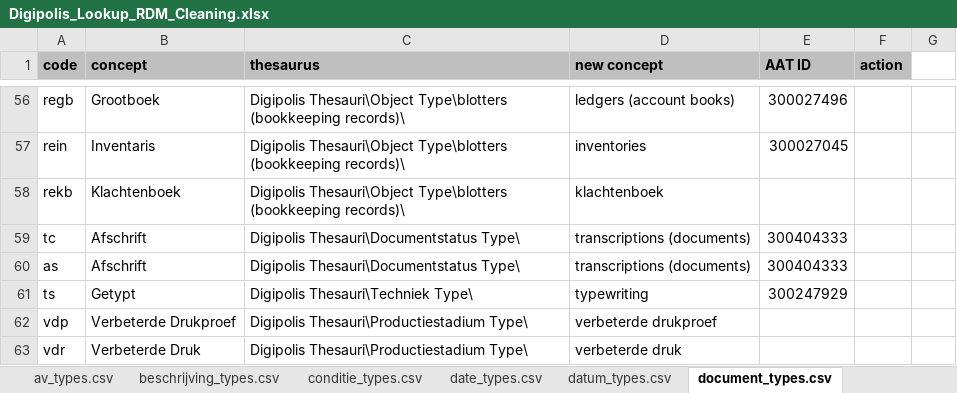
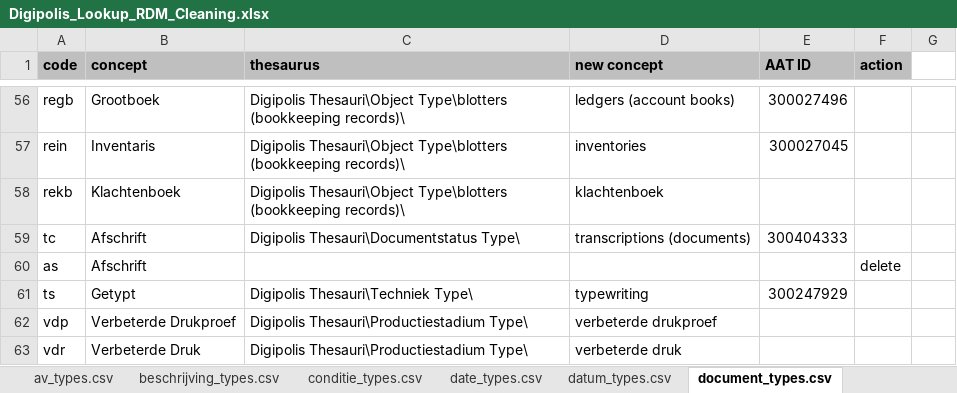
Before and after one commit to delving/digipolis-arches-pkg, an Excel workbook: admin/rdm/Digipolis_Lookup_RDM_Cleaning.xlsx, sheet document_types.csv, drawn as a sheet; only a part is shown, gaps mark what is left out; values as stored, in another font and other column widths than the file's, no borders; the diff names each change by its address in the sheet, - before the commit and + after, or states it on an @@ line.

Commit message:
documentation: removed value as for kenmerken/lhstadiumhs

```diff
--- a/admin/rdm/Digipolis_Lookup_RDM_Cleaning.xlsx (sheet document_types.csv)
+++ b/admin/rdm/Digipolis_Lookup_RDM_Cleaning.xlsx (sheet document_types.csv)
-C60 (thesaurus): Digipolis Thesauri\Documentstatus Type\
+C60 (thesaurus): (empty)
-D60 (new concept): transcriptions (documents)
+D60 (new concept): (empty)
-E60 (AAT ID): 300404333
+E60 (AAT ID): (empty)
-F60 (action): (empty)
+F60 (action): delete
```
Also changed, not shown: sheet SUMMARY.
